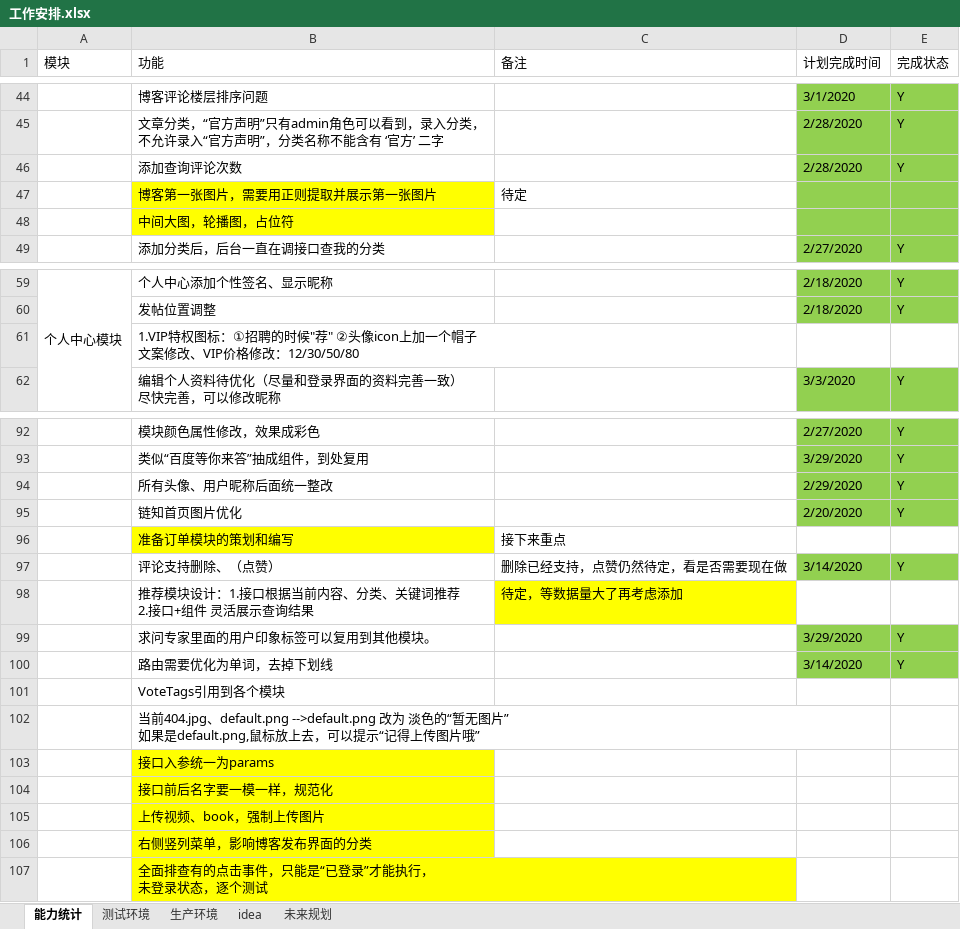
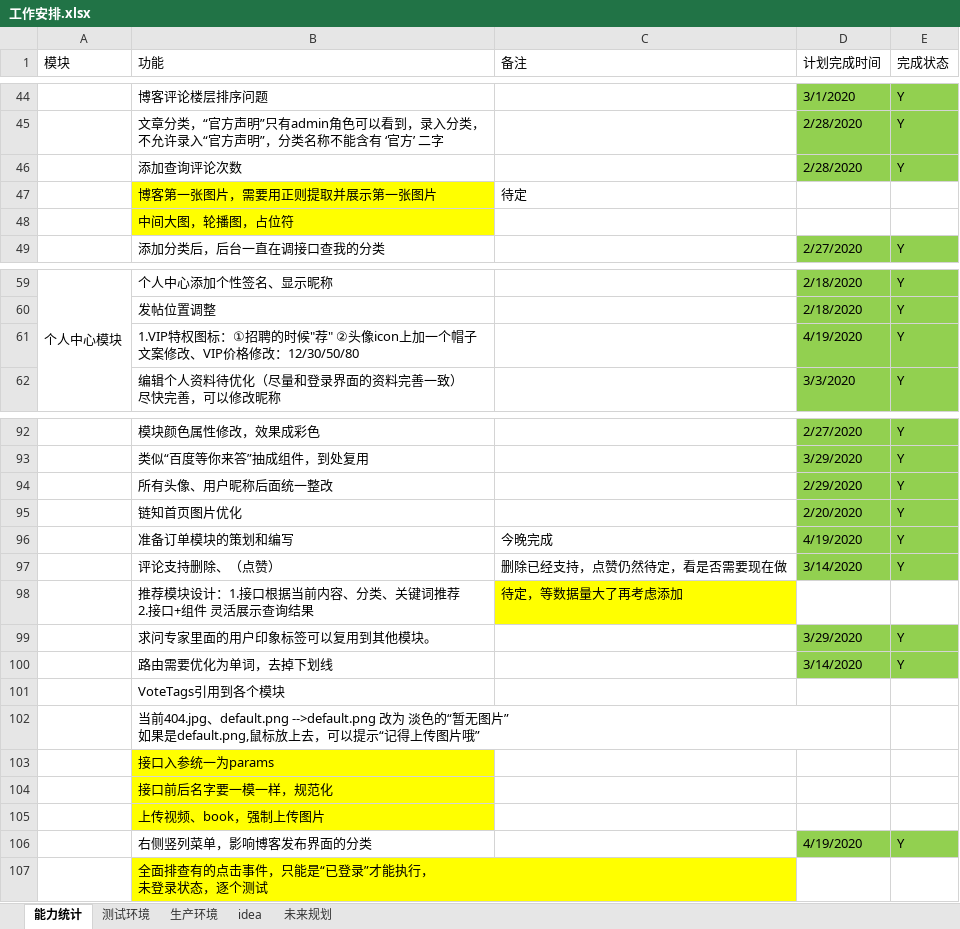
Before and after one commit to 389093982/isoft, an Excel workbook: isoft_doc/工作安排.xlsx, sheet 能力统计, drawn as a sheet; only a part is shown, gaps mark what is left out; values as stored, in another font and other column widths than the file's, no borders; the diff names each change by its address in the sheet, - before the commit and + after, or states it on an @@ line.

```diff
--- a/isoft_doc/工作安排.xlsx (sheet 能力统计)
+++ b/isoft_doc/工作安排.xlsx (sheet 能力统计)
-D47:E48 fill: #92D050
+D47:E48 fill: none
-D61 (计划完成时间): (empty)
+D61 (计划完成时间): 4/19/2020
-D61:E61 fill: none
+D61:E61 fill: #92D050
-E61 (完成状态): (empty)
+E61 (完成状态): Y
-B96 fill: #FFFF00
+B96 fill: none
-C96 (备注): 接下来重点
+C96 (备注): 今晚完成
-D96 (计划完成时间): (empty)
+D96 (计划完成时间): 4/19/2020
-D96:E96 fill: none
+D96:E96 fill: #92D050
-E96 (完成状态): (empty)
+E96 (完成状态): Y
-B106 fill: #FFFF00
+B106 fill: none
-D106 (计划完成时间): (empty)
+D106 (计划完成时间): 4/19/2020
-D106:E106 fill: none
+D106:E106 fill: #92D050
-E106 (完成状态): (empty)
+E106 (完成状态): Y
```
Also changed, not shown: 5 other files.
